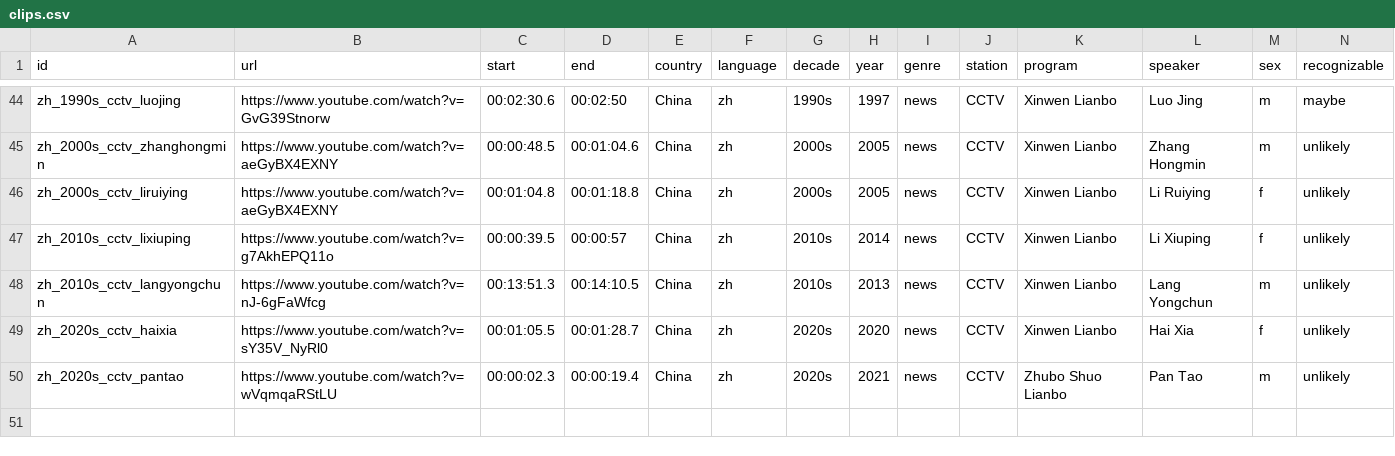
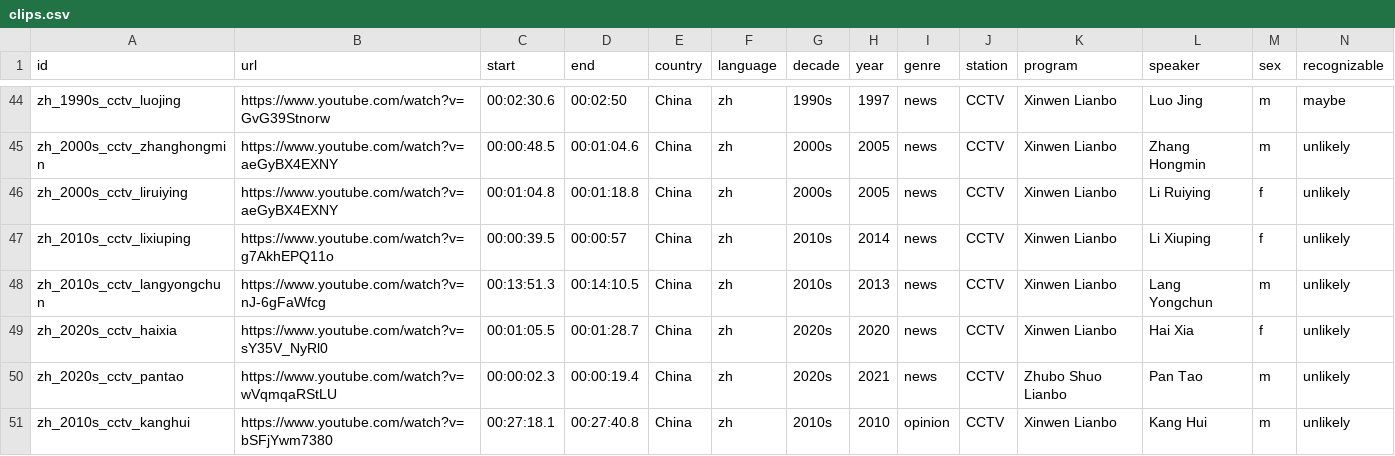
Before and after one commit to gkossinets/brass-anchors, a CSV file: clips.csv, drawn as a sheet; only a part is shown, gaps mark what is left out; rows hold the shown columns only; the diff names each change by its address in the sheet, - before the commit and + after, or states it on an @@ line.

```diff
--- a/clips.csv
+++ b/clips.csv
+row 51: zh_2010s_cctv_kanghui | https://www.youtube.com/watch?v=bSFjYwm7380 | 00:27:18.1 | 00:27:40.8 | China | zh | 2010s | 2010 | opinion | CCTV | Xinwen Lianbo | Kang Hui | m | unlikely
```
